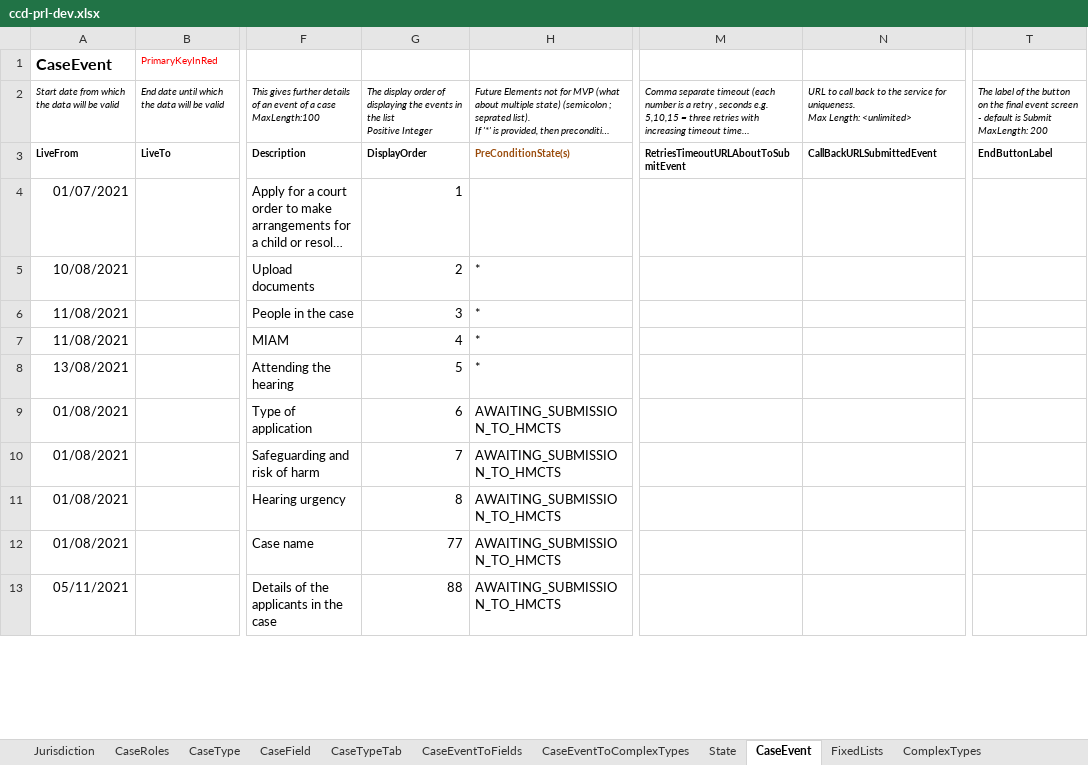
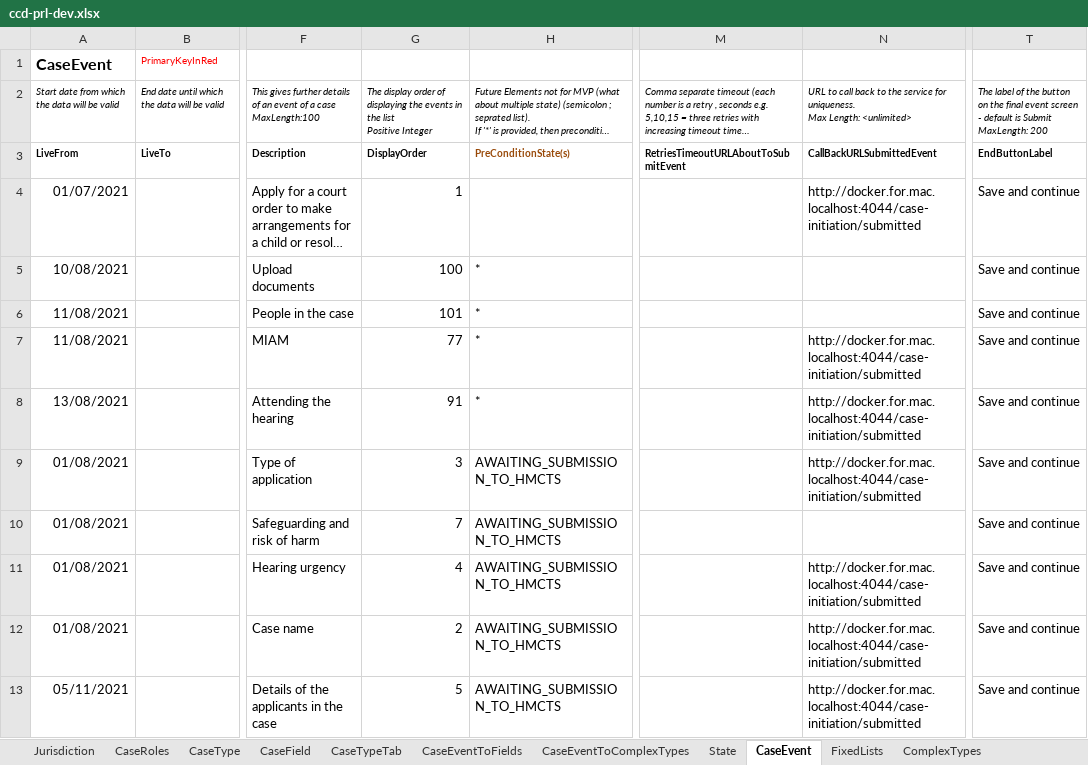
Before and after one commit to hmcts/prl-ccd-definitions, an Excel workbook: build/ccd-development-config/ccd-prl-dev.xlsx, sheet CaseEvent, drawn as a sheet; only a part is shown, gaps mark what is left out; long unchanged cells end in …; values as stored, in another font and other column widths than the file's, no borders; the diff covers the shown part only; the diff names each change by its address in the sheet, - before the commit and + after, or states it on an @@ line.

```diff
--- a/build/ccd-development-config/ccd-prl-dev.xlsx (sheet CaseEvent)
+++ b/build/ccd-development-config/ccd-prl-dev.xlsx (sheet CaseEvent)
-N4: (empty)
+N4: http://docker.for.mac.localhost:4044/case-initiation/submitted
-T4:T13: (empty)
+T4:T13: Save and continue
-G5: 2
+G5: 100
-G6: 3
+G6: 101
-G7: 4
+G7: 77
-N7:N9: (empty)
+N7:N9: http://docker.for.mac.localhost:4044/case-initiation/submitted
-G8: 5
+G8: 91
-G9: 6
+G9: 3
-G11: 8
+G11: 4
-N11:N13: (empty)
+N11:N13: http://docker.for.mac.localhost:4044/case-initiation/submitted
-G12: 77
+G12: 2
-G13: 88
+G13: 5
```
Also changed, not shown: 1 added row and 26 edited cells elsewhere in this sheet, sheet CaseTypeTab, sheet AuthorisationCaseField, sheet AuthorisationCaseEvent, sheet CaseField, sheet CaseEventToComplexTypes, sheet AuthorisationCaseState, 1 more sheet, 5 other files.
